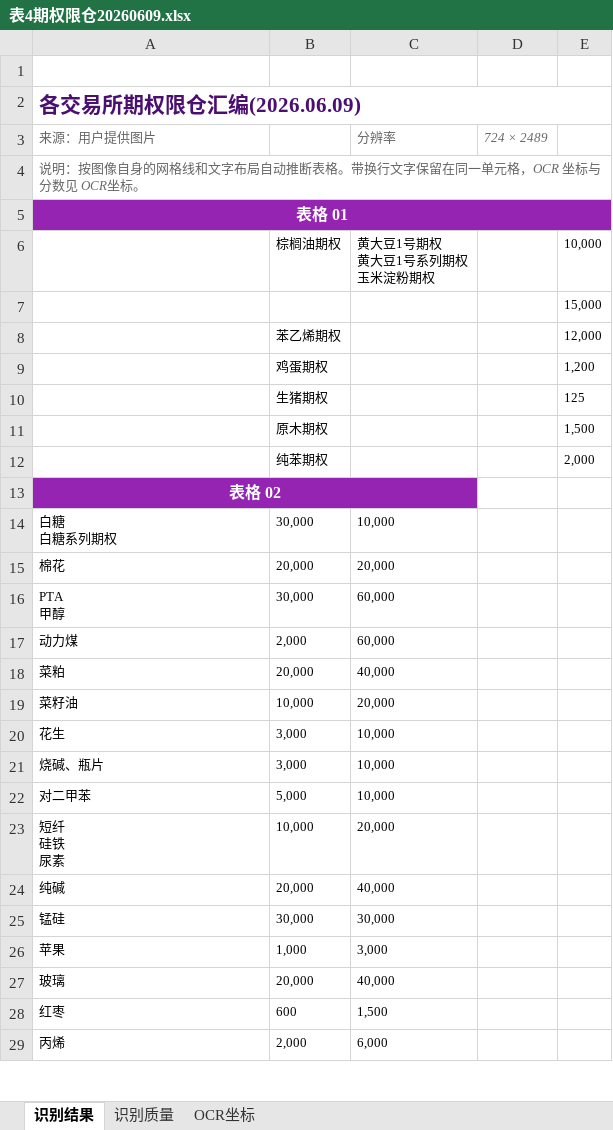
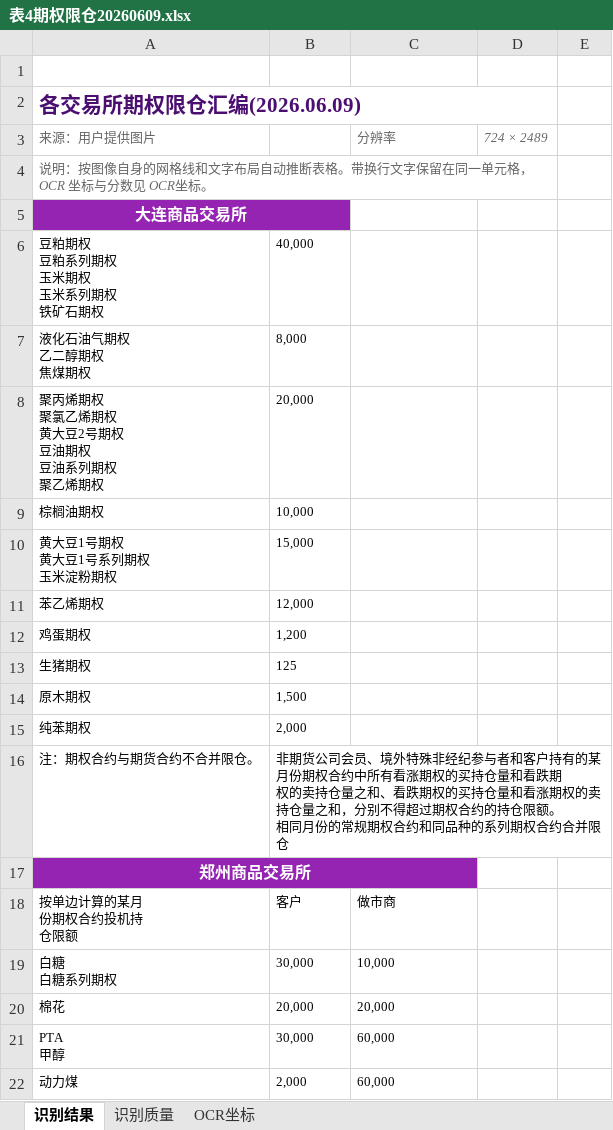
Before and after one commit to Chen1303005809/img2excel, an Excel workbook: outputs/表4期权限仓20260609.xlsx, sheet 识别结果, drawn as a sheet; only a part is shown; the shorter side is filled out with more unchanged rows; values as stored, in another font and other column widths than the file's, no borders; removed rows and columns are numbered as before the commit, all else as after; ↵ is a line break in a cell; the diff covers the shown part only; the diff names each change by its address in the sheet, - before the commit and + after, or states it on an @@ line.

```diff
--- a/outputs/表4期权限仓20260609.xlsx (sheet 识别结果)
+++ b/outputs/表4期权限仓20260609.xlsx (sheet 识别结果)
-A2:E2 merged
+A2:D2 merged
-A4:E4 merged
+A4:D4 merged
-A5: 表格 01
+A5: 大连商品交易所
-A5:E5 merged
+A5:B5 merged
-row 6:  | 棕榈油期权 | 黄大豆1号期权 ↵ 黄大豆1号系列期权 ↵ 玉米淀粉期权 |  | 10,000
-row 7:  |  |  |  | 15,000
-row 8:  | 苯乙烯期权 |  |  | 12,000
-row 9:  | 鸡蛋期权 |  |  | 1,200
-row 10:  | 生猪期权 |  |  | 125
-row 11:  | 原木期权 |  |  | 1,500
-row 12:  | 纯苯期权 |  |  | 2,000
+row 6: 豆粕期权 ↵ 豆粕系列期权 ↵ 玉米期权 ↵ 玉米系列期权 ↵ 铁矿石期权 | 40,000
+row 7: 液化石油气期权 ↵ 乙二醇期权 ↵ 焦煤期权 | 8,000
+row 8: 聚丙烯期权 ↵ 聚氯乙烯期权 ↵ 黄大豆2号期权 ↵ 豆油期权 ↵ 豆油系列期权 ↵ 聚乙烯期权 | 20,000
+row 9: 棕榈油期权 | 10,000
+row 10: 黄大豆1号期权 ↵ 黄大豆1号系列期权 ↵ 玉米淀粉期权 | 15,000
+row 11: 苯乙烯期权 | 12,000
+row 12: 鸡蛋期权 | 1,200
+row 13: 生猪期权 | 125
+row 14: 原木期权 | 1,500
+row 15: 纯苯期权 | 2,000
+row 16: 注：期权合约与期货合约不合并限仓。 | 非期货公司会员、境外特殊非经纪参与者和客户持有的某月份期权合约中所有看涨期权的买持仓量和看跌期 ↵ 权的卖持仓量之和、看跌期权的买持仓量和看涨期权的卖持仓量之和，分别不得超过期权合约的持仓限额。 ↵ 相同月份的常规期权合约和同品种的系列期权合约合并限仓
-A17: 表格 02
+A17: 郑州商品交易所
+row 18: 按单边计算的某月 ↵ 份期权合约投机持 ↵ 仓限额 | 客户 | 做市商
```
Also changed, not shown: 15 added rows elsewhere in this sheet, sheet OCR坐标, sheet 识别质量, outputs/表4期权限仓.xlsx, outputs/表6异常交易20260415.xlsx, 6 other files.
